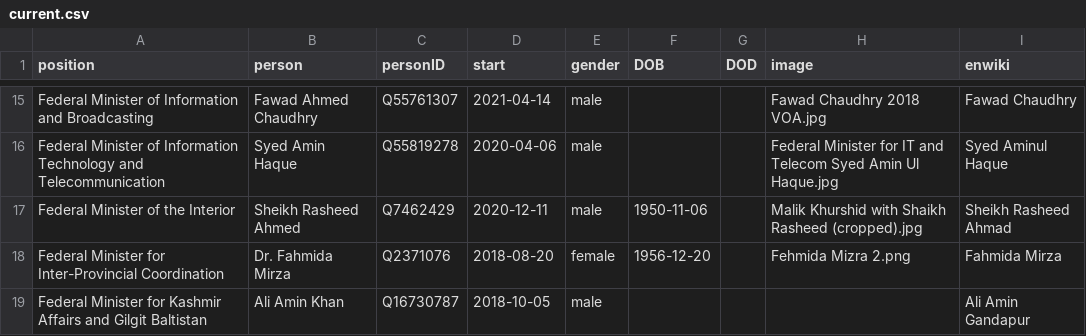
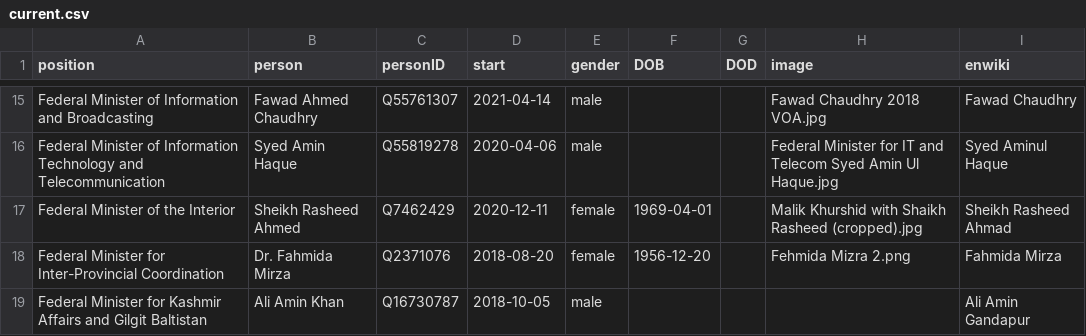
Before and after one commit to every-politician-scrapers/pakistan-ministers, a CSV file: html/current.csv, drawn as a sheet; only a part is shown, gaps mark what is left out.

Commit message:
HTML update

```diff
--- a/html/current.csv
+++ b/html/current.csv
@@ -16,3 +16,3 @@ Federal Minister of Information and Broadcasting,Fawad Ahmed Chaudhry,Q55761307,
 Federal Minister of Information Technology and Telecommunication,Syed Amin Haque,Q55819278,2020-04-06,male,,,Federal Minister for IT and Telecom Syed Amin Ul Haque.jpg,Syed Aminul Haque
-Federal Minister of the Interior,Sheikh Rasheed Ahmed,Q7462429,2020-12-11,male,1950-11-06,,Malik Khurshid with Shaikh Rasheed (cropped).jpg,Sheikh Rasheed Ahmad
+Federal Minister of the Interior,Sheikh Rasheed Ahmed,Q7462429,2020-12-11,female,1969-04-01,,Malik Khurshid with Shaikh Rasheed (cropped).jpg,Sheikh Rasheed Ahmad
 Federal Minister for Inter-Provincial Coordination,Dr. Fahmida Mirza,Q2371076,2018-08-20,female,1956-12-20,,Fehmida Mizra 2.png,Fahmida Mirza
```
